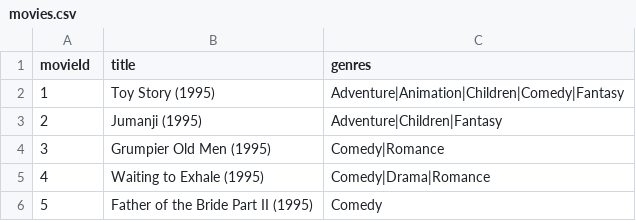
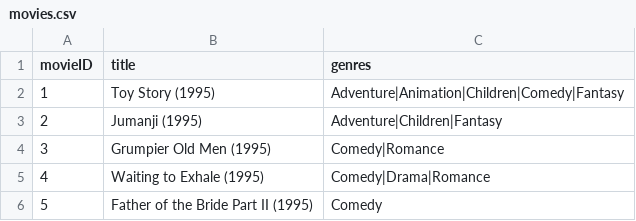
Before and after one commit to XiaoLongEr8/several_Dataset, a CSV file: Movie_Dataset/movies.csv, drawn as a sheet; only a part is shown.

Commit message:
Update movies.csv

```diff
--- a/Movie_Dataset/movies.csv
+++ b/Movie_Dataset/movies.csv
@@ -1,2 +1,2 @@
-movieId,title,genres
+movieID,title,genres
 1,Toy Story (1995),Adventure|Animation|Children|Comedy|Fantasy
```
